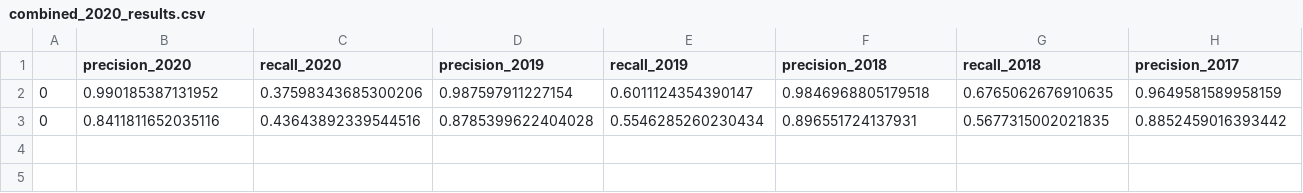
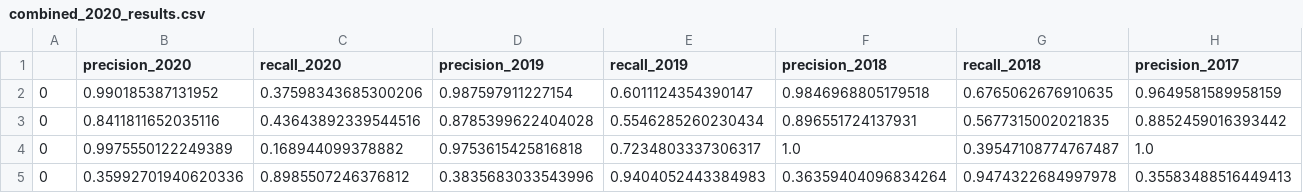
Before and after one commit to Deckart2/capp_30254_crime_forcasting, a CSV file: final_data/combined_2020_results.csv, drawn as a sheet; only a part is shown; rows hold the shown columns only; the diff names each change by its address in the sheet, - before the commit and + after, or states it on an @@ line.

Commit message:
ran final models and visualized

```diff
--- a/final_data/combined_2020_results.csv
+++ b/final_data/combined_2020_results.csv
+row 4: 0 | 0.9975550122249389 | 0.168944099378882 | 0.9753615425816818 | 0.7234803337306317 | 1.0 | 0.39547108774767487 | 1.0
+row 5: 0 | 0.35992701940620336 | 0.8985507246376812 | 0.3835683033543996 | 0.9404052443384983 | 0.36359404096834264 | 0.9474322684997978 | 0.35583488516449413
```
Also changed, not shown: 1 other file.
